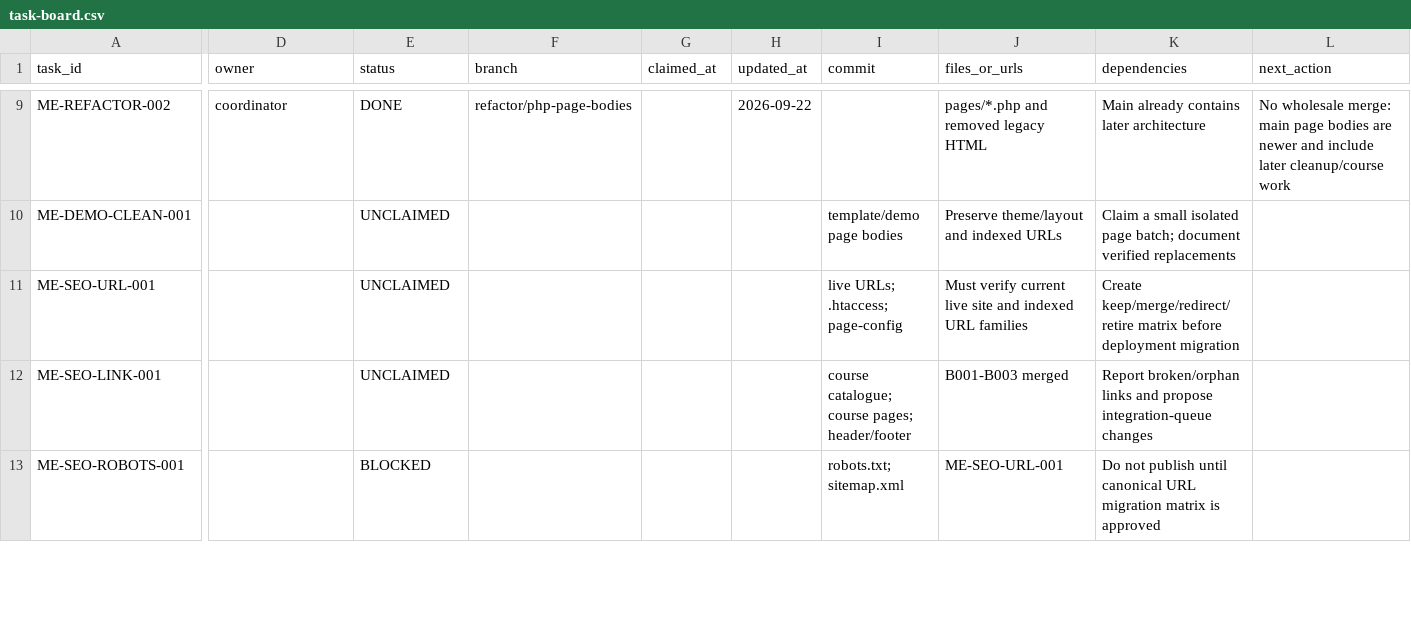
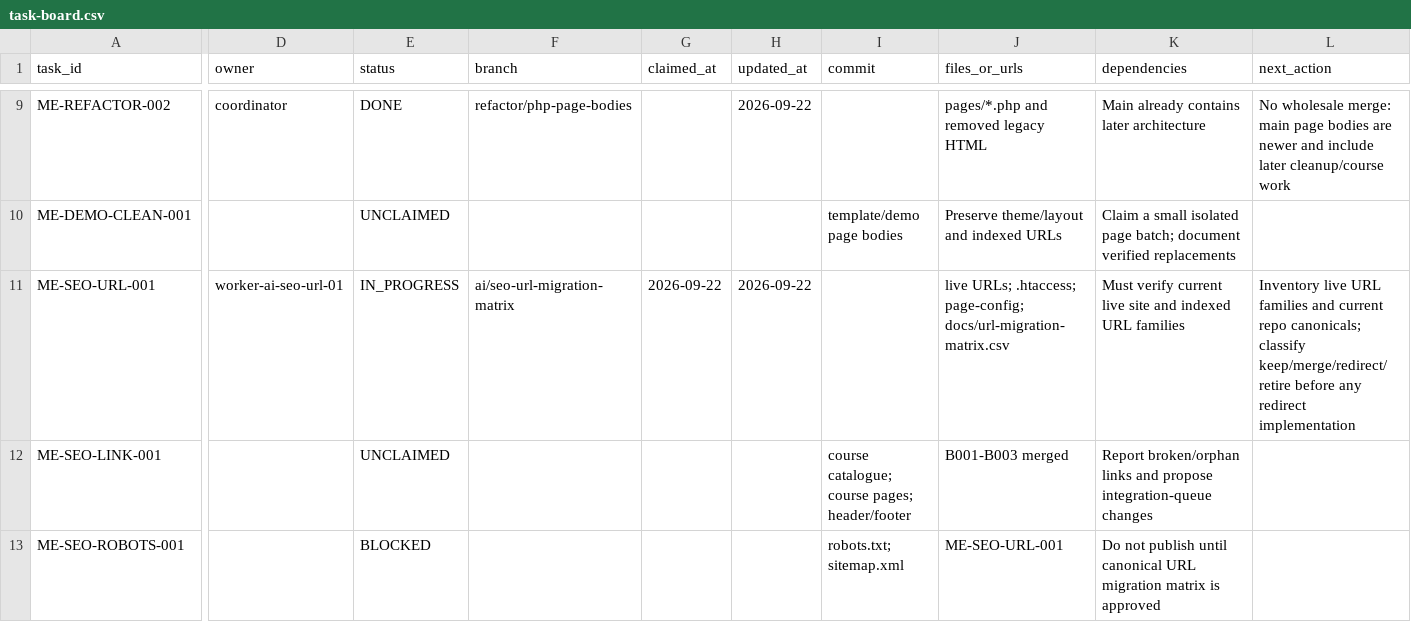
Before and after one commit to satnamkhowal/mangoengineers.com, a CSV file: docs/task-board.csv, drawn as a sheet; only a part is shown, gaps mark what is left out; the diff names each change by its address in the sheet, - before the commit and + after, or states it on an @@ line.

Commit message:
docs(tasks): claim ME-SEO-URL-001 migration matrix

```diff
--- a/docs/task-board.csv
+++ b/docs/task-board.csv
-D11 (owner): (empty)
+D11 (owner): worker-ai-seo-url-01
-E11 (status): UNCLAIMED
+E11 (status): IN_PROGRESS
-F11 (branch): (empty)
+F11 (branch): ai/seo-url-migration-matrix
-G11 (claimed_at): (empty)
+G11 (claimed_at): 2026-09-22
-H11 (updated_at): (empty)
+H11 (updated_at): 2026-09-22
-I11 (commit): live URLs; .htaccess; page-config
+I11 (commit): (empty)
-J11 (files_or_urls): Must verify current live site and indexed URL families
+J11 (files_or_urls): live URLs; .htaccess; page-config; docs/url-migration-matrix.csv
-K11 (dependencies): Create keep/merge/redirect/retire matrix before deployment migration
+K11 (dependencies): Must verify current live site and indexed URL families
-L11 (next_action): (empty)
+L11 (next_action): Inventory live URL families and current repo canonicals; classify keep/merge/redirect/retire before any redirect implementation
```
